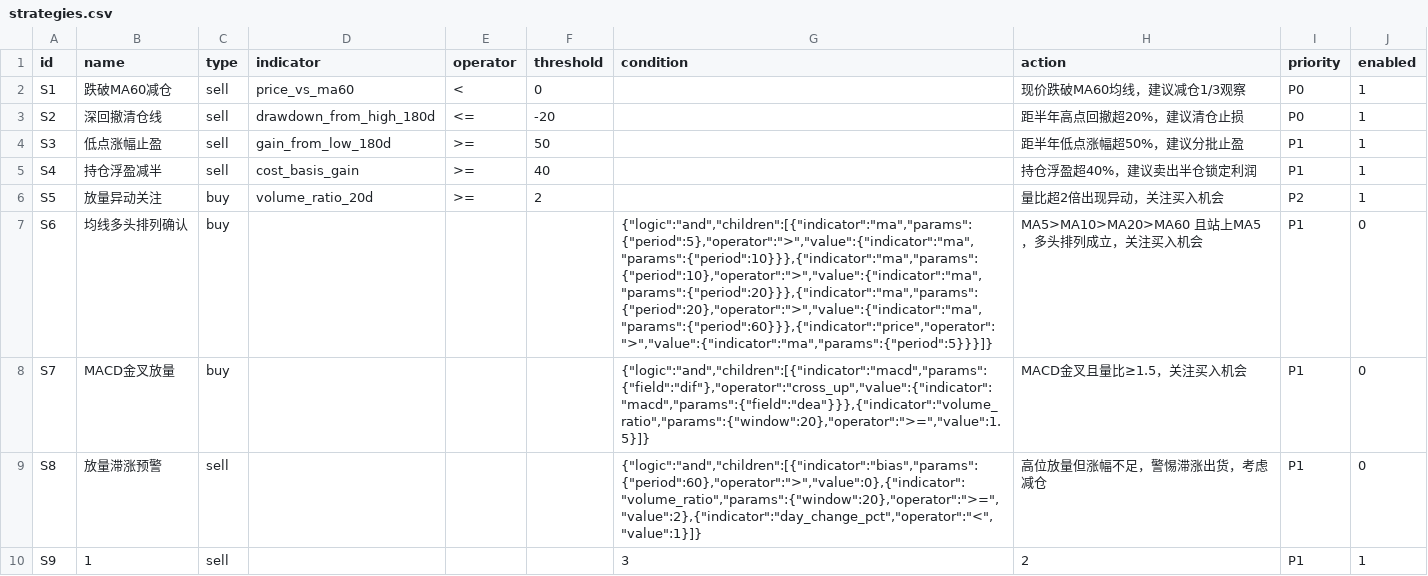
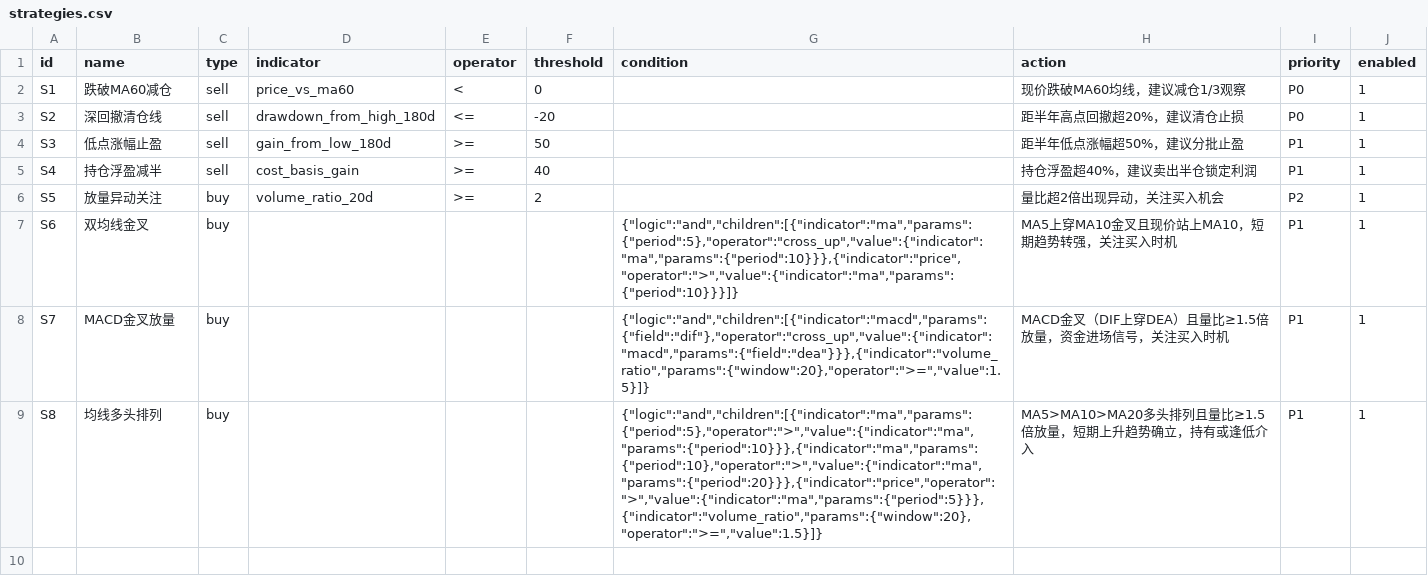
Before and after one commit to hitwhoyxw/stock_buy_notify, a CSV file: data/strategies.csv, drawn as a sheet.

```diff
--- a/data/strategies.csv
+++ b/data/strategies.csv
@@ -6,5 +6,4 @@ S4,持仓浮盈减半,sell,cost_basis_gain,>=,40,,持仓浮盈超40%，建议卖
 S5,放量异动关注,buy,volume_ratio_20d,>=,2,,量比超2倍出现异动，关注买入机会,P2,1
-S6,均线多头排列确认,buy,,,,"{""logic"":""and"",""children"":[{""indicator"":""ma"",""params"":{""period"":5},""operator"":"">"",""value"":{""indicator"":""ma"",""params"":{""period"":10}}},{""indicator"":""ma"",""params"":{""period"":10},""operator"":"">"",""value"":{""indicator"":""ma"",""params"":{""period"":20}}},{""indicator"":""ma"",""params"":{""period"":20},""operator"":"">"",""value"":{""indicator"":""ma"",""params"":{""period"":60}}},{""indicator"":""price"",""operator"":"">"",""value"":{""indicator"":""ma"",""params"":{""period"":5}}}]}",MA5>MA10>MA20>MA60 且站上MA5，多头排列成立，关注买入机会,P1,0
-S7,MACD金叉放量,buy,,,,"{""logic"":""and"",""children"":[{""indicator"":""macd"",""params"":{""field"":""dif""},""operator"":""cross_up"",""value"":{""indicator"":""macd"",""params"":{""field"":""dea""}}},{""indicator"":""volume_ratio"",""params"":{""window"":20},""operator"":"">="",""value"":1.5}]}",MACD金叉且量比≥1.5，关注买入机会,P1,0
-S8,放量滞涨预警,sell,,,,"{""logic"":""and"",""children"":[{""indicator"":""bias"",""params"":{""period"":60},""operator"":"">"",""value"":0},{""indicator"":""volume_ratio"",""params"":{""window"":20},""operator"":"">="",""value"":2},{""indicator"":""day_change_pct"",""operator"":""<"",""value"":1}]}",高位放量但涨幅不足，警惕滞涨出货，考虑减仓,P1,0
-S9,1,sell,,,,3,2,P1,1
+S6,双均线金叉,buy,,,,"{""logic"":""and"",""children"":[{""indicator"":""ma"",""params"":{""period"":5},""operator"":""cross_up"",""value"":{""indicator"":""ma"",""params"":{""period"":10}}},{""indicator"":""price"",""operator"":"">"",""value"":{""indicator"":""ma"",""params"":{""period"":10}}}]}",MA5上穿MA10金叉且现价站上MA10，短期趋势转强，关注买入时机,P1,1
+S7,MACD金叉放量,buy,,,,"{""logic"":""and"",""children"":[{""indicator"":""macd"",""params"":{""field"":""dif""},""operator"":""cross_up"",""value"":{""indicator"":""macd"",""params"":{""field"":""dea""}}},{""indicator"":""volume_ratio"",""params"":{""window"":20},""operator"":"">="",""value"":1.5}]}",MACD金叉（DIF上穿DEA）且量比≥1.5倍放量，资金进场信号，关注买入时机,P1,1
+S8,均线多头排列,buy,,,,"{""logic"":""and"",""children"":[{""indicator"":""ma"",""params"":{""period"":5},""operator"":"">"",""value"":{""indicator"":""ma"",""params"":{""period"":10}}},{""indicator"":""ma"",""params"":{""period"":10},""operator"":"">"",""value"":{""indicator"":""ma"",""params"":{""period"":20}}},{""indicator"":""price"",""operator"":"">"",""value"":{""indicator"":""ma"",""params"":{""period"":5}}},{""indicator"":""volume_ratio"",""params"":{""window"":20},""operator"":"">="",""value"":1.5}]}",MA5>MA10>MA20多头排列且量比≥1.5倍放量，短期上升趋势确立，持有或逢低介入,P1,1
```
Also changed, not shown: 20 other files.
